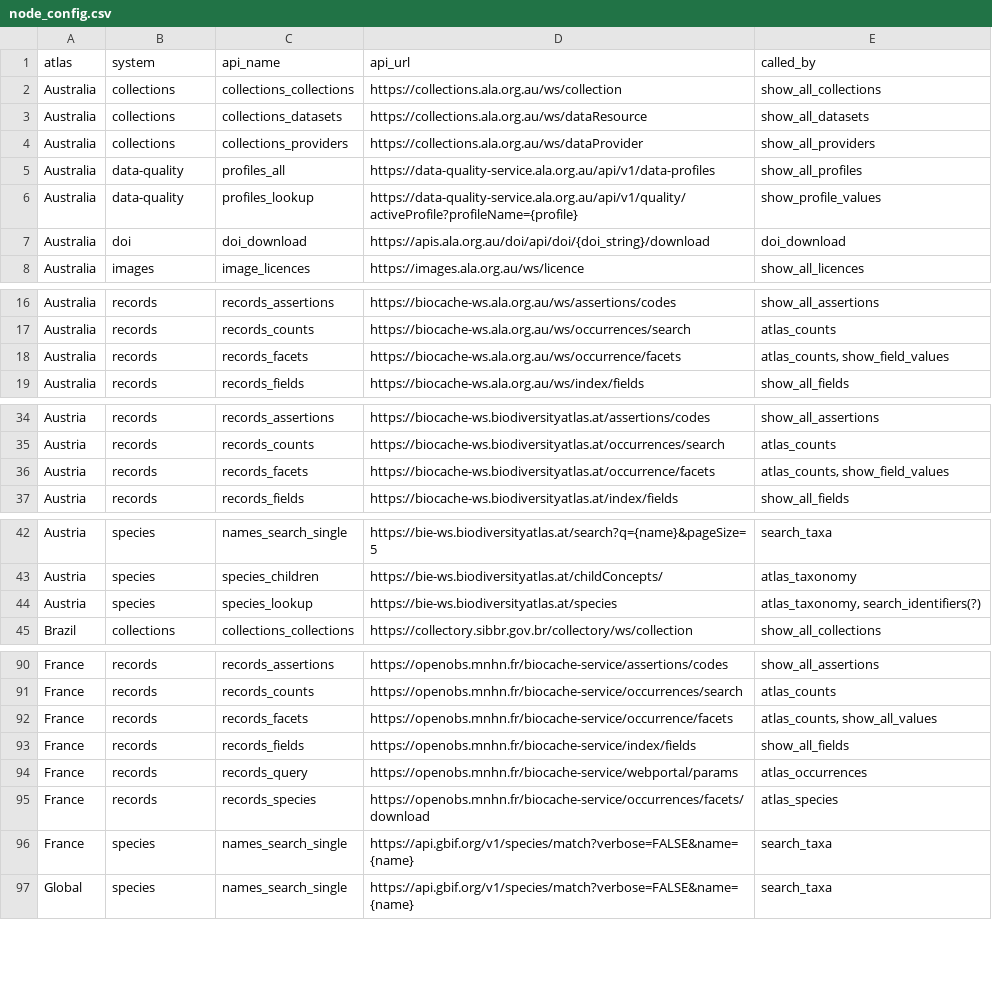
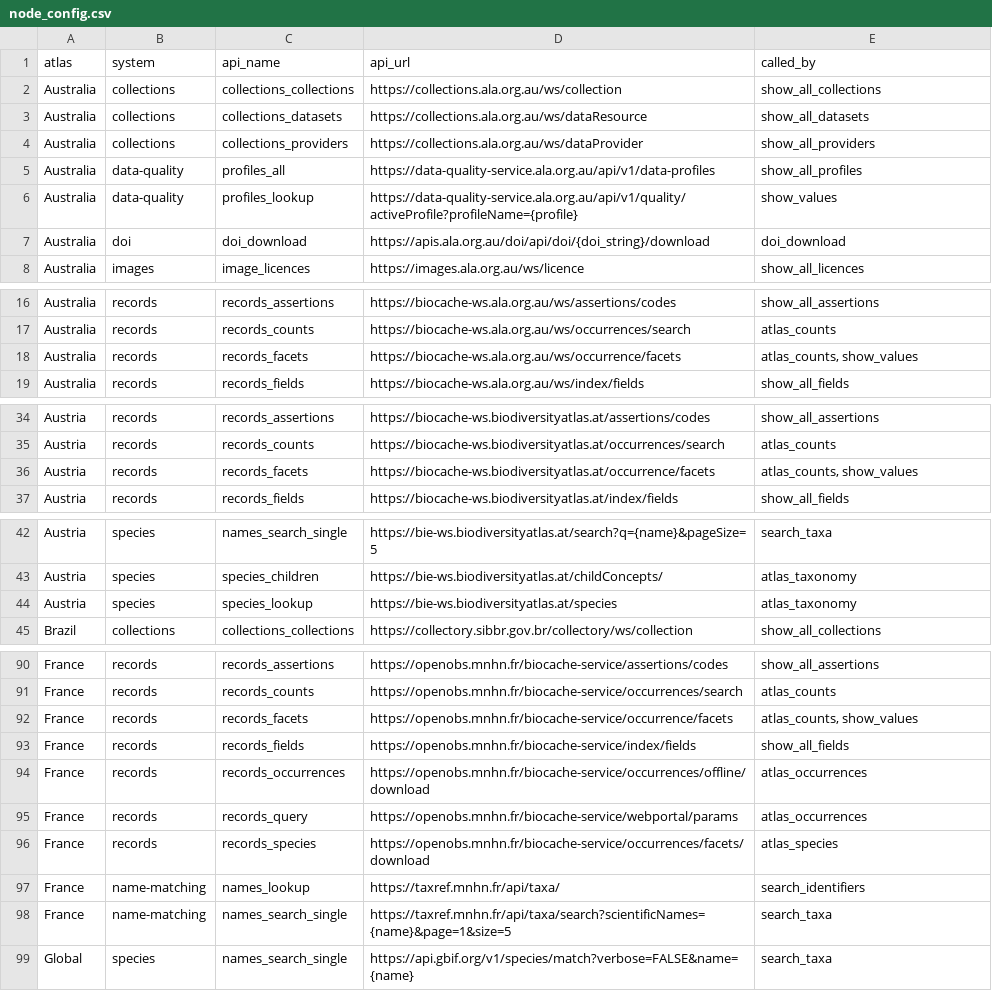
Before and after one commit to AtlasOfLivingAustralia/galah-R, a CSV file: data-raw/node_config.csv, drawn as a sheet; only a part is shown, gaps mark what is left out; the diff covers the shown part only.

Commit message:
Improved performance for OpenObs
- display OpenObs org name properly in `show_all_atlases`
- ensure search_taxa works properly
- update tests

```diff
--- a/data-raw/node_config.csv
+++ b/data-raw/node_config.csv
@@ -5,3 +5,3 @@ Australia,collections,collections_providers,https://collections.ala.org.au/ws/da
 Australia,data-quality,profiles_all,https://data-quality-service.ala.org.au/api/v1/data-profiles,show_all_profiles
-Australia,data-quality,profiles_lookup,https://data-quality-service.ala.org.au/api/v1/quality/activeProfile?profileName={profile},show_profile_values
+Australia,data-quality,profiles_lookup,https://data-quality-service.ala.org.au/api/v1/quality/activeProfile?profileName={profile},show_values
 Australia,doi,doi_download,https://apis.ala.org.au/doi/api/doi/{doi_string}/download,doi_download
@@ -17,3 +17,3 @@ Australia,records,records_assertions,https://biocache-ws.ala.org.au/ws/assertion
 Australia,records,records_counts,https://biocache-ws.ala.org.au/ws/occurrences/search,atlas_counts
-Australia,records,records_facets,https://biocache-ws.ala.org.au/ws/occurrence/facets,"atlas_counts, show_field_values"
+Australia,records,records_facets,https://biocache-ws.ala.org.au/ws/occurrence/facets,"atlas_counts, show_values"
 Australia,records,records_fields,https://biocache-ws.ala.org.au/ws/index/fields,show_all_fields
@@ -35,3 +35,3 @@ Austria,records,records_assertions,https://biocache-ws.biodiversityatlas.at/asse
 Austria,records,records_counts,https://biocache-ws.biodiversityatlas.at/occurrences/search,atlas_counts
-Austria,records,records_facets,https://biocache-ws.biodiversityatlas.at/occurrence/facets,"atlas_counts, show_field_values"
+Austria,records,records_facets,https://biocache-ws.biodiversityatlas.at/occurrence/facets,"atlas_counts, show_values"
 Austria,records,records_fields,https://biocache-ws.biodiversityatlas.at/index/fields,show_all_fields
@@ -43,3 +43,3 @@ Austria,species,names_search_single,https://bie-ws.biodiversityatlas.at/search?q
 Austria,species,species_children,https://bie-ws.biodiversityatlas.at/childConcepts/,atlas_taxonomy
-Austria,species,species_lookup,https://bie-ws.biodiversityatlas.at/species,"atlas_taxonomy, search_identifiers(?)"
+Austria,species,species_lookup,https://bie-ws.biodiversityatlas.at/species,atlas_taxonomy
 Brazil,collections,collections_collections,https://collectory.sibbr.gov.br/collectory/ws/collection,show_all_collections
@@ -91,7 +91,9 @@ France,records,records_assertions,https://openobs.mnhn.fr/biocache-service/asser
 France,records,records_counts,https://openobs.mnhn.fr/biocache-service/occurrences/search,atlas_counts
-France,records,records_facets,https://openobs.mnhn.fr/biocache-service/occurrence/facets,"atlas_counts, show_all_values"
+France,records,records_facets,https://openobs.mnhn.fr/biocache-service/occurrence/facets,"atlas_counts, show_values"
 France,records,records_fields,https://openobs.mnhn.fr/biocache-service/index/fields,show_all_fields
+France,records,records_occurrences,https://openobs.mnhn.fr/biocache-service/occurrences/offline/download,atlas_occurrences
 France,records,records_query,https://openobs.mnhn.fr/biocache-service/webportal/params,atlas_occurrences
 France,records,records_species,https://openobs.mnhn.fr/biocache-service/occurrences/facets/download,atlas_species
-France,species,names_search_single,https://api.gbif.org/v1/species/match?verbose=FALSE&name={name},search_taxa
+France,name-matching,names_lookup,https://taxref.mnhn.fr/api/taxa/,search_identifiers
+France,name-matching,names_search_single,https://taxref.mnhn.fr/api/taxa/search?scientificNames={name}&page=1&size=5,search_taxa
 Global,species,names_search_single,https://api.gbif.org/v1/species/match?verbose=FALSE&name={name},search_taxa
```
Also changed, not shown: 10 edited cells elsewhere in this file, data-raw/node_metadata.csv, 19 other files.
